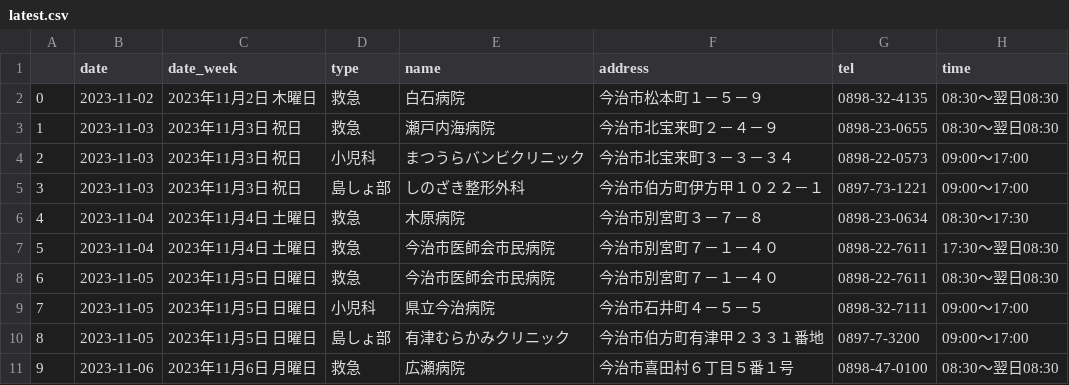
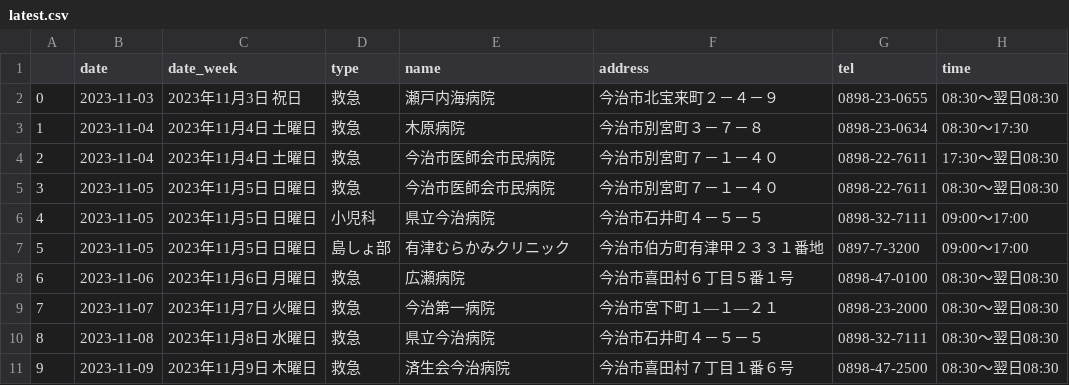
Before and after one commit to imabari/er-bot, a CSV file: latest.csv, drawn as a sheet; only a part is shown; the shorter side is filled out with more unchanged rows; removed rows and columns are numbered as before the commit, all else as after; the diff names each change by its address in the sheet, - before the commit and + after, or states it on an @@ line.

```diff
--- a/latest.csv
+++ b/latest.csv
-row 2: 0 | 2023-11-02 | 2023年11月2日 木曜日 | 救急 | 白石病院 | 今治市松本町１－５－９ | 0898-32-4135 | 08:30～翌日08:30
@@ column A renumbered from row 2 down @@
-row 4: 2 | 2023-11-03 | 2023年11月3日 祝日 | 小児科 | まつうらバンビクリニック | 今治市北宝来町３－３－３４ | 0898-22-0573 | 09:00～17:00
-row 5: 3 | 2023-11-03 | 2023年11月3日 祝日 | 島しょ部 | しのざき整形外科 | 今治市伯方町伊方甲１０２２－１ | 0897-73-1221 | 09:00～17:00
```
Also changed, not shown: 1 other file.
